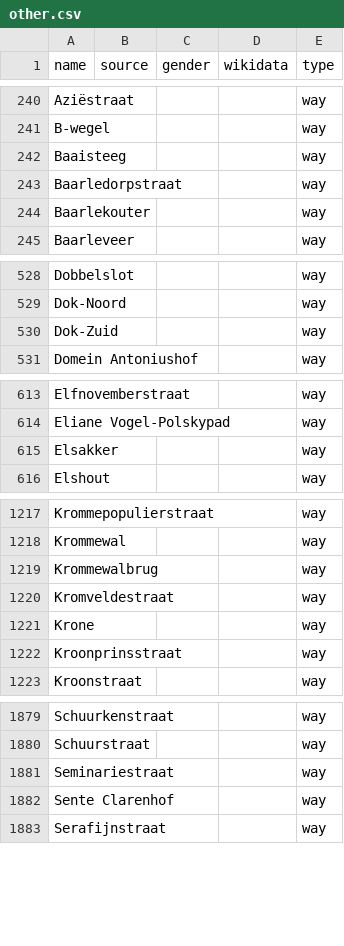
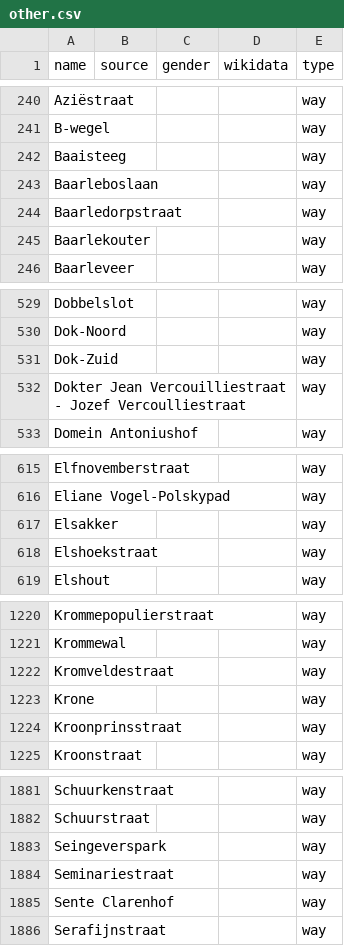
Before and after one commit to EqualStreetNames/equalstreetnames-gent, a CSV file: data/other.csv, drawn as a sheet; only a part is shown, gaps mark what is left out; the diff covers the shown part only.

```diff
--- a/data/other.csv
+++ b/data/other.csv
@@ -242,2 +242,3 @@ B-wegel,,,,way
 Baaisteeg,,,,way
+Baarleboslaan,,,,way
 Baarledorpstraat,,,,way
@@ -530,2 +531,3 @@ Dok-Noord,,,,way
 Dok-Zuid,,,,way
+"Dokter Jean Vercouilliestraat - Jozef Vercoulliestraat",,,,way
 "Domein Antoniushof",,,,way
@@ -615,2 +617,3 @@ Elfnovemberstraat,,,,way
 Elsakker,,,,way
+Elshoekstraat,,,,way
 Elshout,,,,way
@@ -1218,3 +1221,2 @@ Krommepopulierstraat,,,,way
 Krommewal,,,,way
-Krommewalbrug,,,,way
 Kromveldestraat,,,,way
@@ -1880,2 +1882,3 @@ Schuurkenstraat,,,,way
 Schuurstraat,,,,way
+Seingeverspark,,,,way
 Seminariestraat,,,,way
```
Also changed, not shown: 2 removed rows elsewhere in this file, data/gender.csv, 2 other files.
